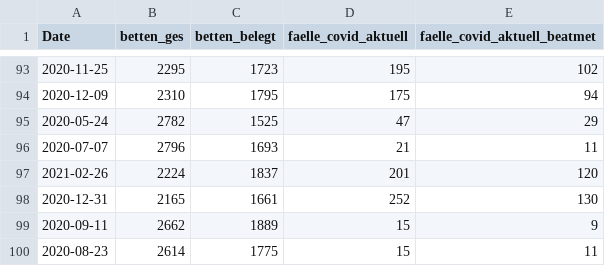
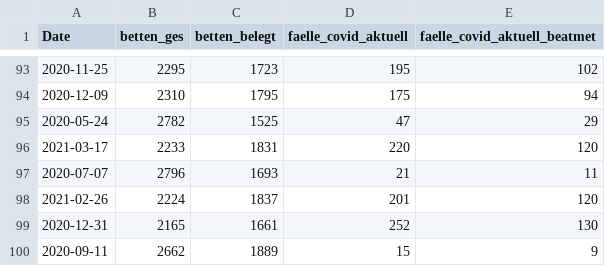
Before and after one commit to hodoi05/vaccinedata, a CSV file: data/source/de-divi-bl/03.csv, drawn as a sheet; only a part is shown, gaps mark what is left out; the shorter side is filled out with more unchanged rows.

```diff
--- a/data/source/de-divi-bl/03.csv
+++ b/data/source/de-divi-bl/03.csv
@@ -95,2 +95,3 @@ Date,betten_ges,betten_belegt,faelle_covid_aktuell,faelle_covid_aktuell_beatmet
 2020-05-24,2782,1525,47,29
+2021-03-17,2233,1831,220,120
 2020-07-07,2796,1693,21,11
```
Also changed, not shown: data/df_all.csv, data/df_all_min_max_scaled.csv, 19 other files.
